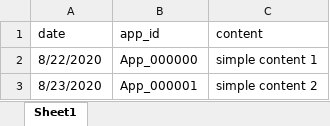
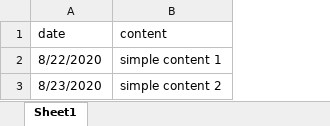
Before and after one commit to tariqulislam29/bdapps-proapp-host, an Excel workbook: public/sample.xlsx, sheet Sheet1, drawn as a sheet; values as stored, in another font and other column widths than the file's, no borders; the diff names each change by its address in the sheet, - before the commit and + after, or states it on an @@ line.

```diff
--- a/public/sample.xlsx (sheet Sheet1)
+++ b/public/sample.xlsx (sheet Sheet1)
-column B (app_id), rows 2-3: App_000000 | App_000001
```
Also changed, not shown: 11 other files.
